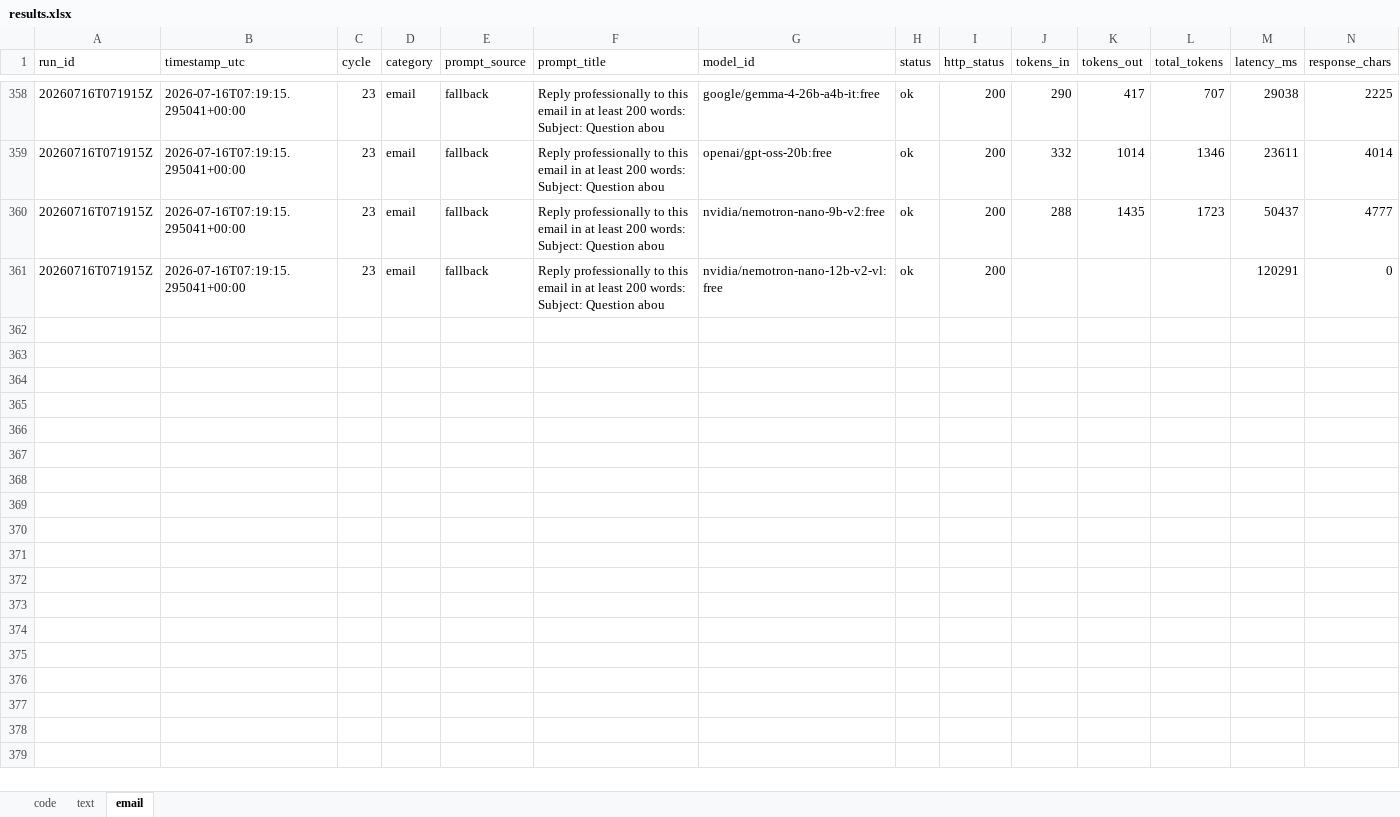
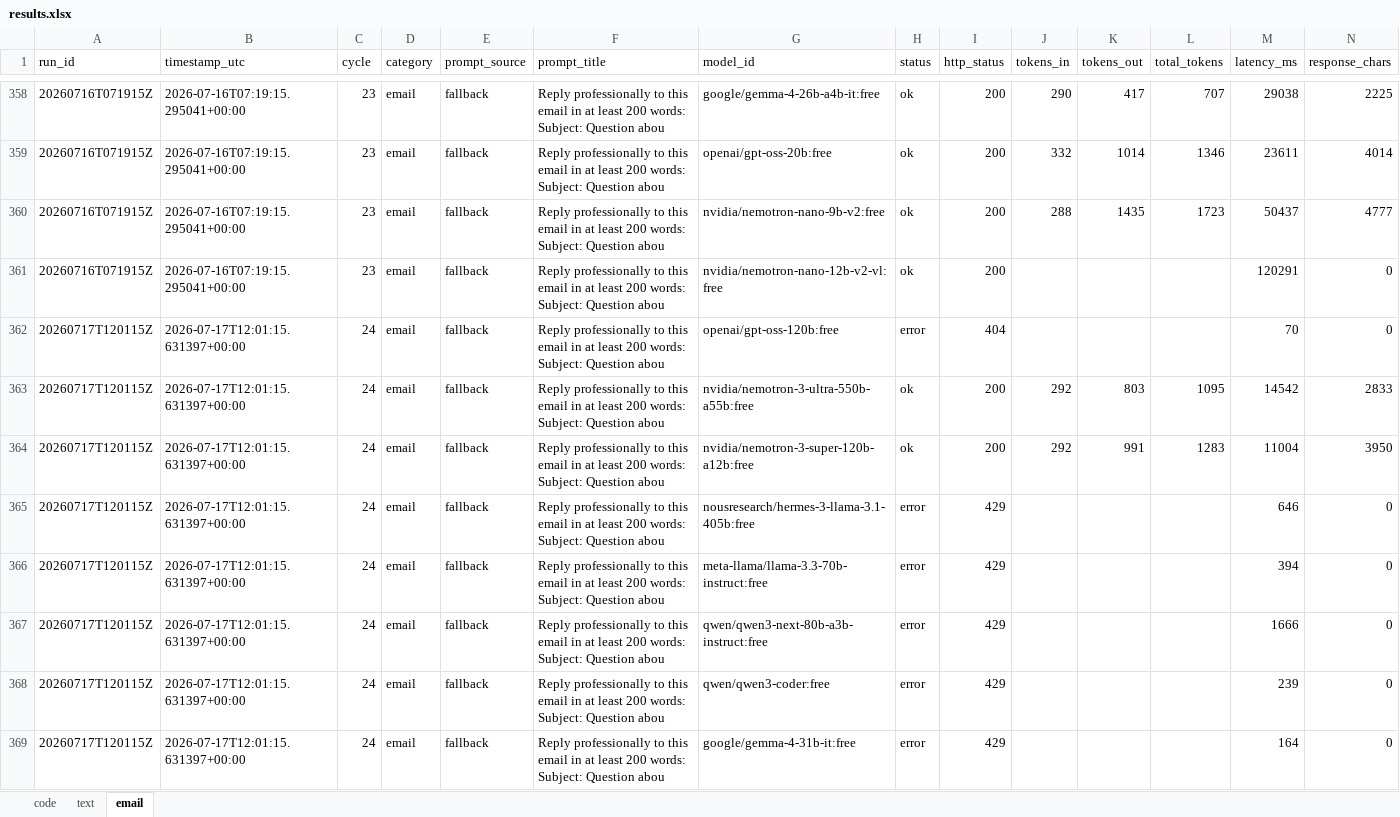
Before and after one commit to upendrasabnis/model-bench, an Excel workbook: results.xlsx, sheet email, drawn as a sheet; only a part is shown, gaps mark what is left out; values as stored, in another font and other column widths than the file's, no borders; rows hold the shown columns only; the diff covers the shown part only; the diff names each change by its address in the sheet, - before the commit and + after, or states it on an @@ line.

```diff
--- a/results.xlsx (sheet email)
+++ b/results.xlsx (sheet email)
+row 362: 20260717T120115Z | 2026-07-17T12:01:15.631397+00:00 | 24 | email | fallback | Reply professionally to this email in at least 200 words: Subject: Question abou | openai/gpt-oss-120b:free | error | 404 |  |  |  | 70 | 0
+row 363: 20260717T120115Z | 2026-07-17T12:01:15.631397+00:00 | 24 | email | fallback | Reply professionally to this email in at least 200 words: Subject: Question abou | nvidia/nemotron-3-ultra-550b-a55b:free | ok | 200 | 292 | 803 | 1095 | 14542 | 2833
+row 364: 20260717T120115Z | 2026-07-17T12:01:15.631397+00:00 | 24 | email | fallback | Reply professionally to this email in at least 200 words: Subject: Question abou | nvidia/nemotron-3-super-120b-a12b:free | ok | 200 | 292 | 991 | 1283 | 11004 | 3950
+row 365: 20260717T120115Z | 2026-07-17T12:01:15.631397+00:00 | 24 | email | fallback | Reply professionally to this email in at least 200 words: Subject: Question abou | nousresearch/hermes-3-llama-3.1-405b:free | error | 429 |  |  |  | 646 | 0
+row 366: 20260717T120115Z | 2026-07-17T12:01:15.631397+00:00 | 24 | email | fallback | Reply professionally to this email in at least 200 words: Subject: Question abou | meta-llama/llama-3.3-70b-instruct:free | error | 429 |  |  |  | 394 | 0
+row 367: 20260717T120115Z | 2026-07-17T12:01:15.631397+00:00 | 24 | email | fallback | Reply professionally to this email in at least 200 words: Subject: Question abou | qwen/qwen3-next-80b-a3b-instruct:free | error | 429 |  |  |  | 1666 | 0
+row 368: 20260717T120115Z | 2026-07-17T12:01:15.631397+00:00 | 24 | email | fallback | Reply professionally to this email in at least 200 words: Subject: Question abou | qwen/qwen3-coder:free | error | 429 |  |  |  | 239 | 0
+row 369: 20260717T120115Z | 2026-07-17T12:01:15.631397+00:00 | 24 | email | fallback | Reply professionally to this email in at least 200 words: Subject: Question abou | google/gemma-4-31b-it:free | error | 429 |  |  |  | 164 | 0
```
Also changed, not shown: 8 added rows elsewhere in this sheet, sheet text, sheet code, 28 other files.
